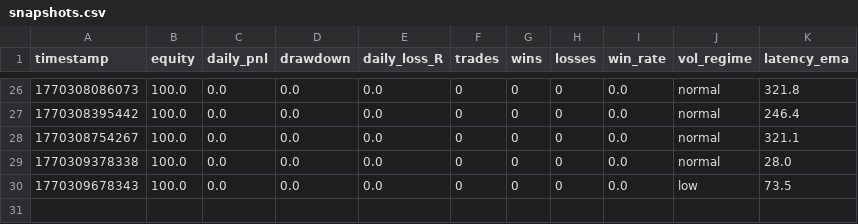
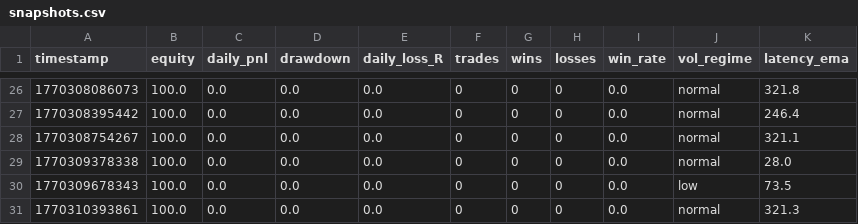
Before and after one commit to azseza/smallfish_, a CSV file: data/logs/snapshots.csv, drawn as a sheet; only a part is shown, gaps mark what is left out; the diff names each change by its address in the sheet, - before the commit and + after, or states it on an @@ line.

```diff
--- a/data/logs/snapshots.csv
+++ b/data/logs/snapshots.csv
+row 31: 1770310393861 | 100.0 | 0.0 | 0.0 | 0.0 | 0 | 0 | 0 | 0.0 | normal | 321.3
```
Also changed, not shown: 4 other files.
